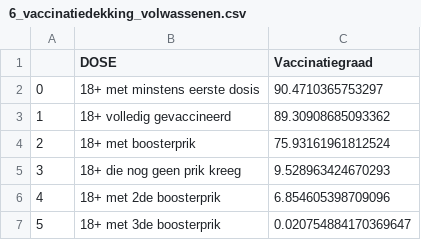
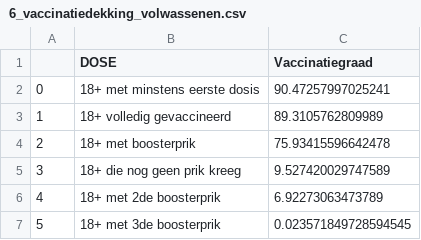
Before and after one commit to journinho/covid-19-dashboard-sciensano-2.0, a CSV file: 6_vaccinatiedekking_volwassenen.csv, drawn as a sheet.

```diff
--- a/6_vaccinatiedekking_volwassenen.csv
+++ b/6_vaccinatiedekking_volwassenen.csv
@@ -1,7 +1,7 @@
 ,DOSE,Vaccinatiegraad
-0,18+ met minstens eerste dosis,90.4710365753297
-1,18+ volledig gevaccineerd,89.30908685093362
-2,18+ met boosterprik,75.93161961812524
-3,18+ die nog geen prik kreeg,9.528963424670293
-4,18+ met 2de boosterprik,6.854605398709096
-5,18+ met 3de boosterprik,0.020754884170369647
+0,18+ met minstens eerste dosis,90.47257997025241
+1,18+ volledig gevaccineerd,89.3105762809989
+2,18+ met boosterprik,75.93415596642478
+3,18+ die nog geen prik kreeg,9.527420029747589
+4,18+ met 2de boosterprik,6.92273063473789
+5,18+ met 3de boosterprik,0.023571849728594545
```
Also changed, not shown: 7_vaccinatiedekking_totale_bevolking.csv, 8_vax_per_regio.csv, 1 other file.
